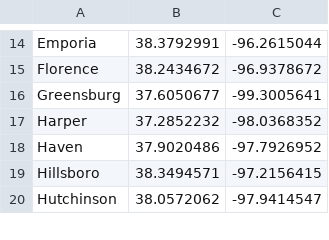
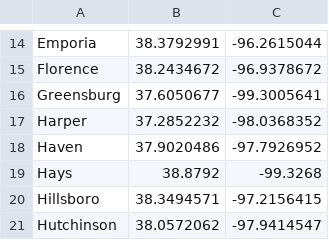
Before and after one commit to michaeldoorhand/cs462searchalgos, a CSV file: coordinates.csv, drawn as a sheet; only a part is shown, gaps mark what is left out; the diff names each change by its address in the sheet, - before the commit and + after, or states it on an @@ line.

Commit message:
Update coordinates.csv
added missing hays

```diff
--- a/coordinates.csv
+++ b/coordinates.csv
+row 19: Hays | 38.8792 | -99.3268
```
